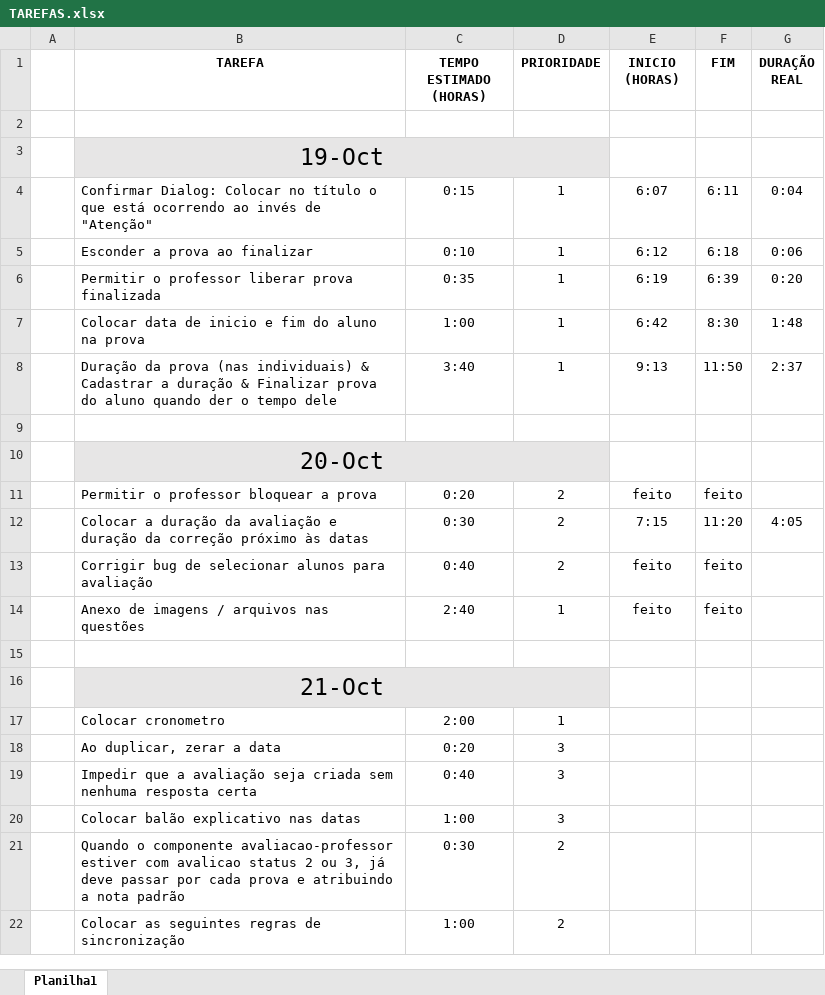
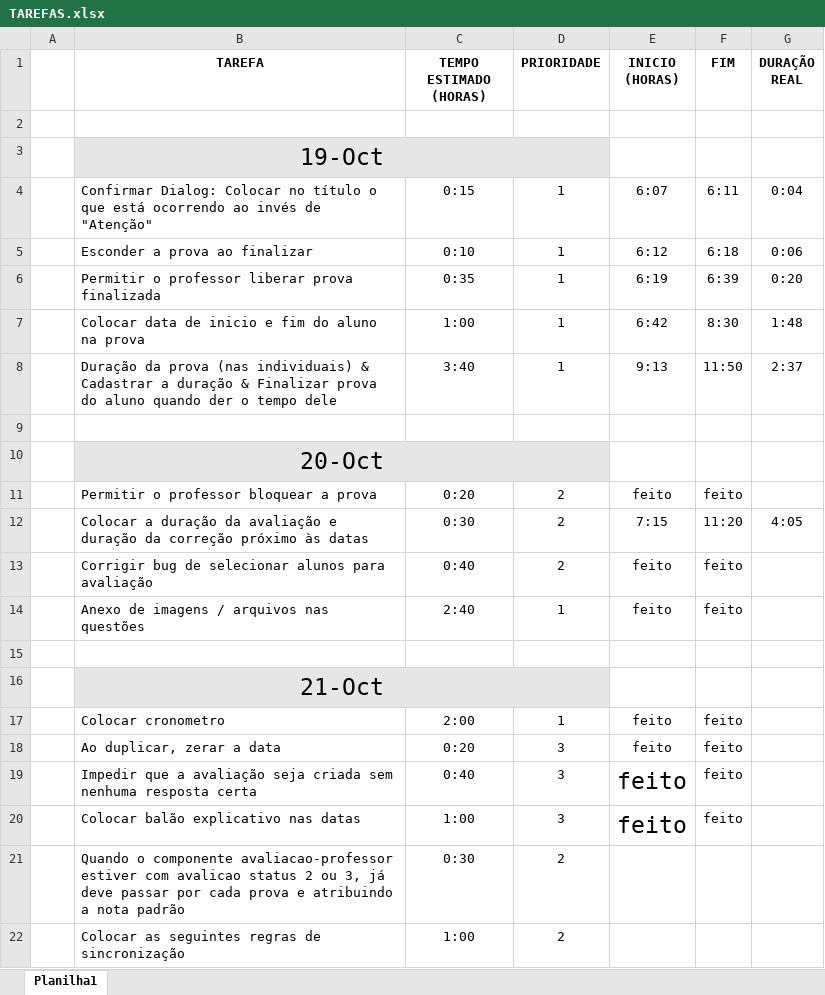
Before and after one commit to RafaelBini/AvaliacoesOnline, an Excel workbook: TAREFAS.xlsx, sheet Planilha1, drawn as a sheet; values as stored, in another font and other column widths than the file's, no borders; conditional formats not drawn; the diff names each change by its address in the sheet, - before the commit and + after, or states it on an @@ line.

```diff
--- a/TAREFAS.xlsx (sheet Planilha1)
+++ b/TAREFAS.xlsx (sheet Planilha1)
-E17:E20 (INICIO (HORAS)): (empty)
+E17:E20 (INICIO (HORAS)): feito
-F17:F20 (FIM): (empty)
+F17:F20 (FIM): feito
```
Also changed, not shown: 36 other files.
